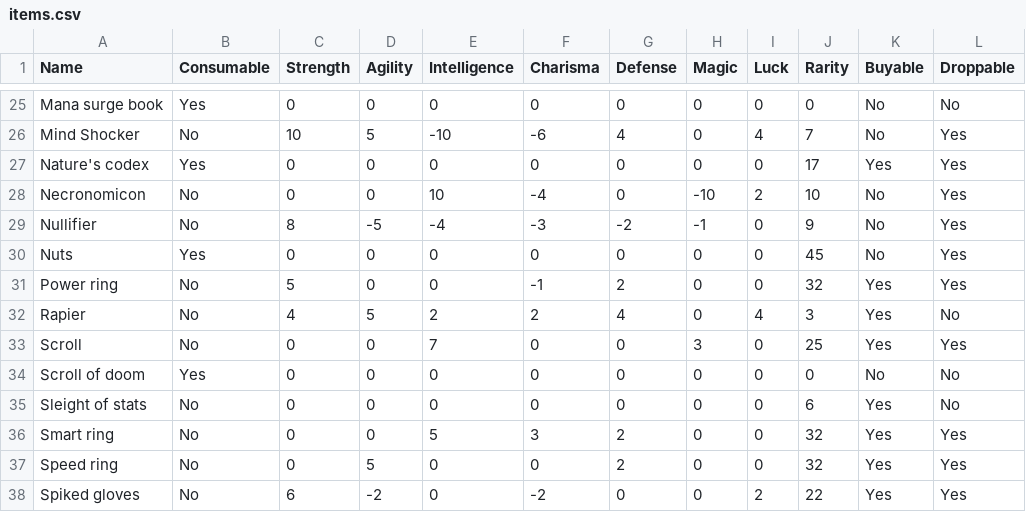
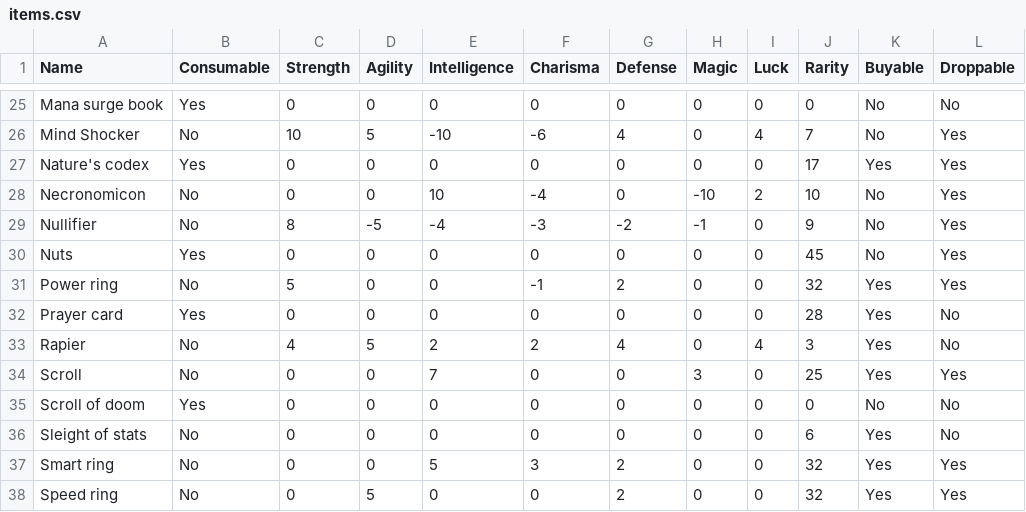
Before and after one commit to sacivashi/PYRPG, a CSV file: data/items.csv, drawn as a sheet; only a part is shown, gaps mark what is left out; the shorter side is filled out with more unchanged rows.

```diff
--- a/data/items.csv
+++ b/data/items.csv
@@ -31,2 +31,3 @@ Nuts,Yes,0,0,0,0,0,0,0,45,No,Yes
 Power ring,No,5,0,0,-1,2,0,0,32,Yes,Yes
+Prayer card,Yes,0,0,0,0,0,0,0,28,Yes,No
 Rapier,No,4,5,2,2,4,0,4,3,Yes,No
```
Also changed, not shown: 11 other files.
